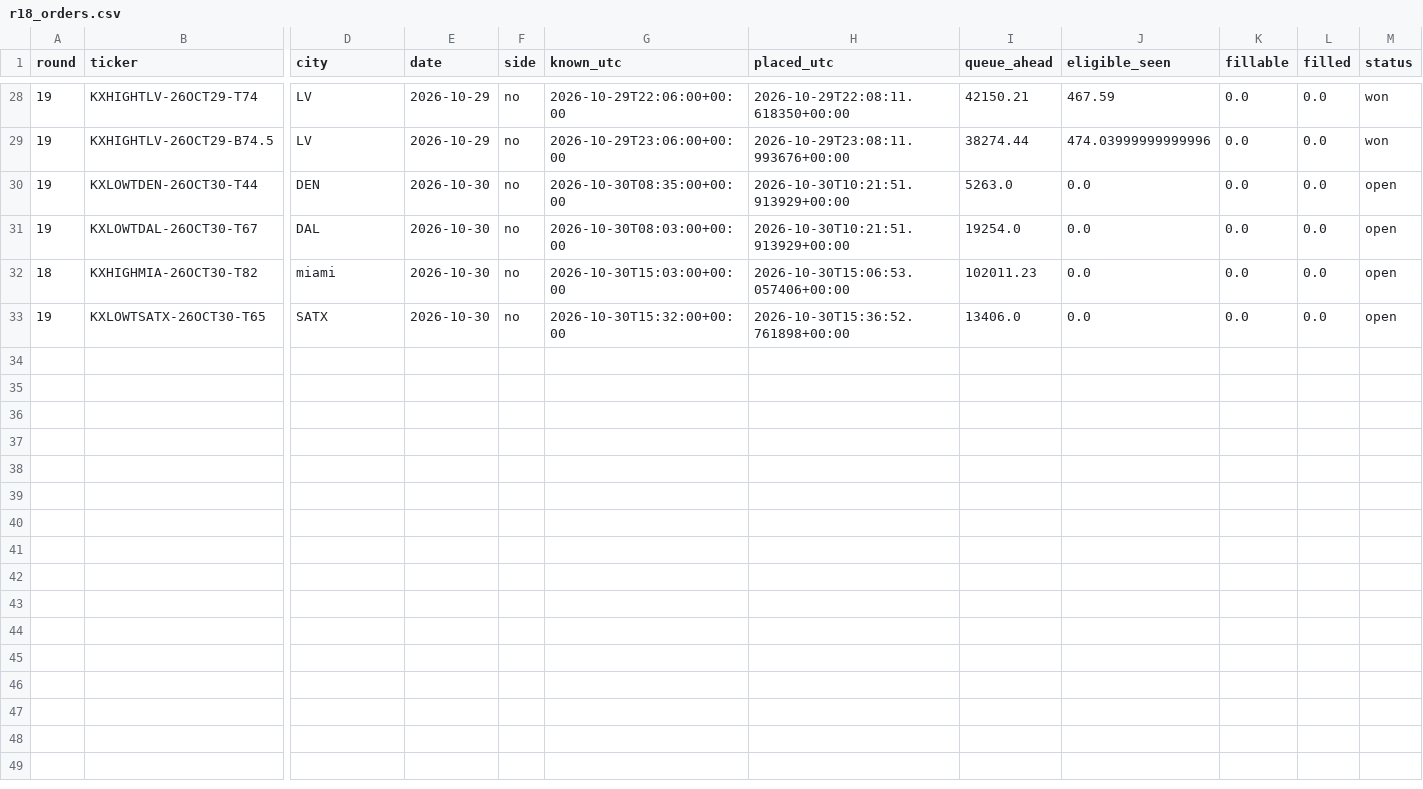
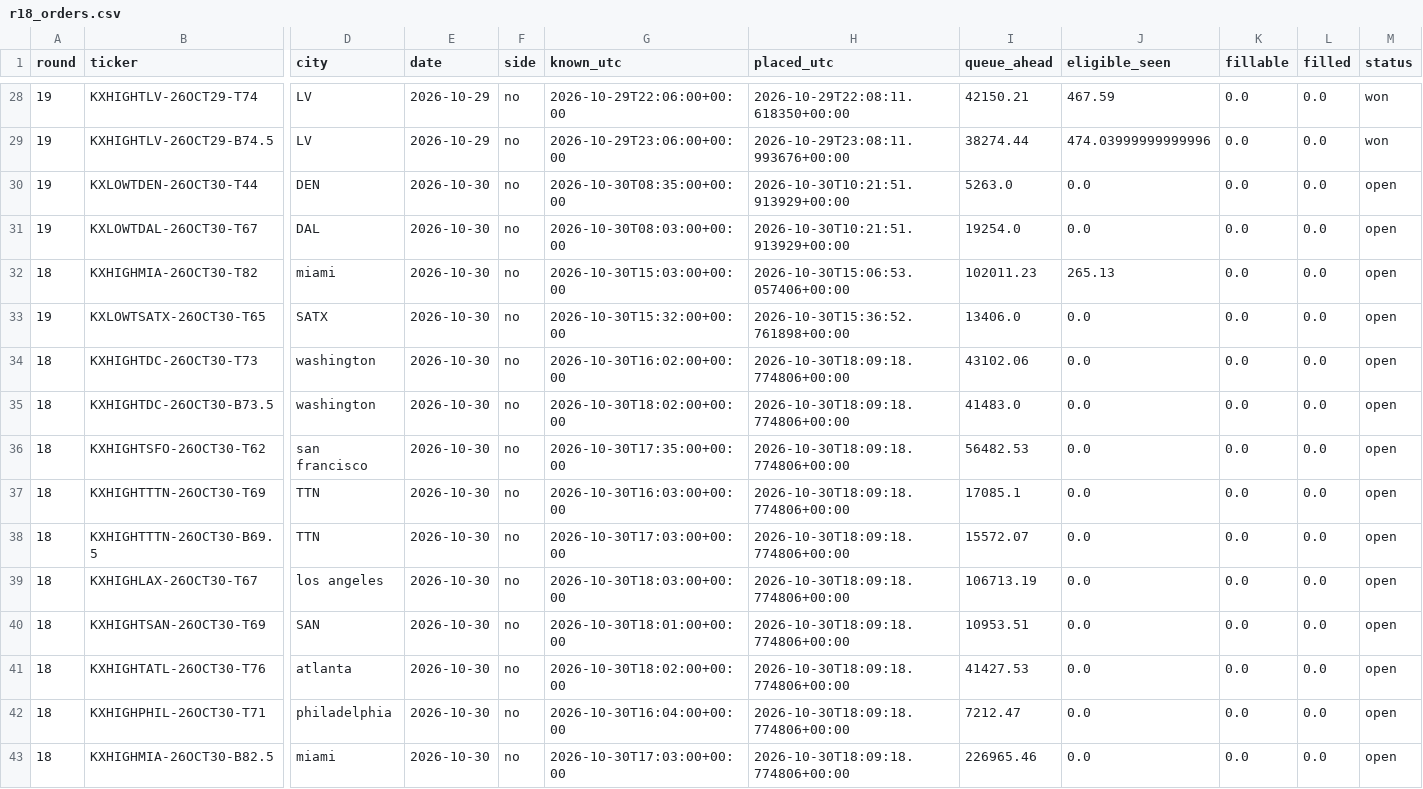
Before and after one commit to ryofencellc-collab/CLAUDE, a CSV file: paper/r18_orders.csv, drawn as a sheet; only a part is shown, gaps mark what is left out; rows hold the shown columns only; the diff names each change by its address in the sheet, - before the commit and + after, or states it on an @@ line.

```diff
--- a/paper/r18_orders.csv
+++ b/paper/r18_orders.csv
-J32 (eligible_seen): 0.0
+J32 (eligible_seen): 265.13
+row 34: 18 | KXHIGHTDC-26OCT30-T73 | washington | 2026-10-30 | no | 2026-10-30T16:02:00+00:00 | 2026-10-30T18:09:18.774806+00:00 | 43102.06 | 0.0 | 0.0 | 0.0 | open
+row 35: 18 | KXHIGHTDC-26OCT30-B73.5 | washington | 2026-10-30 | no | 2026-10-30T18:02:00+00:00 | 2026-10-30T18:09:18.774806+00:00 | 41483.0 | 0.0 | 0.0 | 0.0 | open
+row 36: 18 | KXHIGHTSFO-26OCT30-T62 | san francisco | 2026-10-30 | no | 2026-10-30T17:35:00+00:00 | 2026-10-30T18:09:18.774806+00:00 | 56482.53 | 0.0 | 0.0 | 0.0 | open
+row 37: 18 | KXHIGHTTTN-26OCT30-T69 | TTN | 2026-10-30 | no | 2026-10-30T16:03:00+00:00 | 2026-10-30T18:09:18.774806+00:00 | 17085.1 | 0.0 | 0.0 | 0.0 | open
+row 38: 18 | KXHIGHTTTN-26OCT30-B69.5 | TTN | 2026-10-30 | no | 2026-10-30T17:03:00+00:00 | 2026-10-30T18:09:18.774806+00:00 | 15572.07 | 0.0 | 0.0 | 0.0 | open
+row 39: 18 | KXHIGHLAX-26OCT30-T67 | los angeles | 2026-10-30 | no | 2026-10-30T18:03:00+00:00 | 2026-10-30T18:09:18.774806+00:00 | 106713.19 | 0.0 | 0.0 | 0.0 | open
+row 40: 18 | KXHIGHTSAN-26OCT30-T69 | SAN | 2026-10-30 | no | 2026-10-30T18:01:00+00:00 | 2026-10-30T18:09:18.774806+00:00 | 10953.51 | 0.0 | 0.0 | 0.0 | open
+row 41: 18 | KXHIGHTATL-26OCT30-T76 | atlanta | 2026-10-30 | no | 2026-10-30T18:02:00+00:00 | 2026-10-30T18:09:18.774806+00:00 | 41427.53 | 0.0 | 0.0 | 0.0 | open
+row 42: 18 | KXHIGHPHIL-26OCT30-T71 | philadelphia | 2026-10-30 | no | 2026-10-30T16:04:00+00:00 | 2026-10-30T18:09:18.774806+00:00 | 7212.47 | 0.0 | 0.0 | 0.0 | open
+row 43: 18 | KXHIGHMIA-26OCT30-B82.5 | miami | 2026-10-30 | no | 2026-10-30T17:03:00+00:00 | 2026-10-30T18:09:18.774806+00:00 | 226965.46 | 0.0 | 0.0 | 0.0 | open
```
Also changed, not shown: 1 other file.
